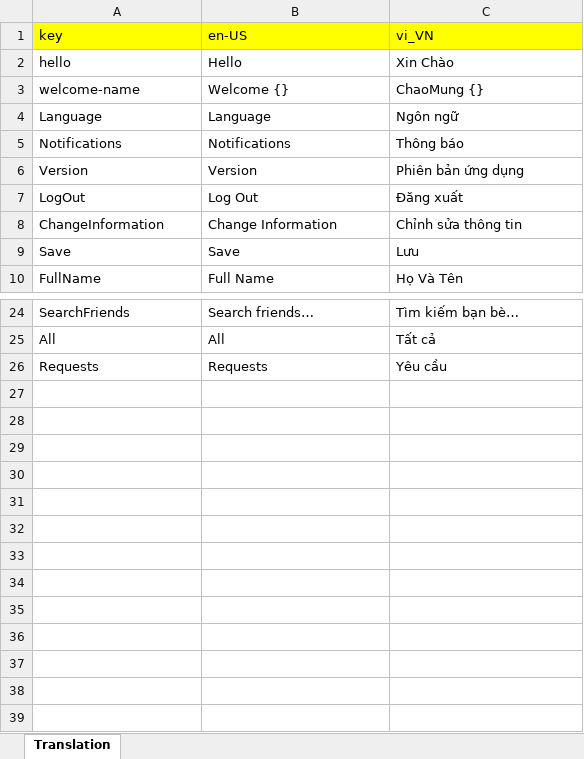
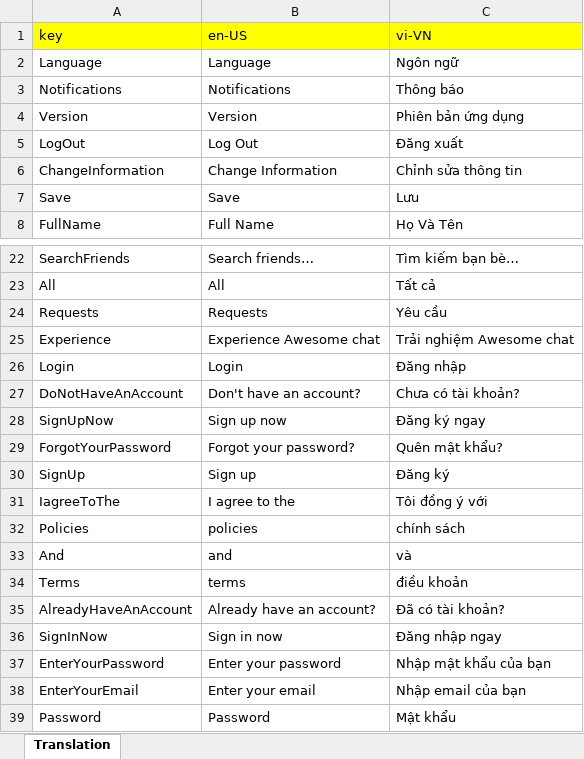
Before and after one commit to quy03/MockChat, an Excel workbook: Mock chat Demo.xlsx, sheet Translation, drawn as a sheet; only a part is shown, gaps mark what is left out; values as stored, in another font and other column widths than the file's, no borders; removed rows and columns are numbered as before the commit, all else as after; the diff names each change by its address in the sheet, - before the commit and + after, or states it on an @@ line.

Commit message:
language login sign up

```diff
--- a/Mock chat Demo.xlsx (sheet Translation)
+++ b/Mock chat Demo.xlsx (sheet Translation)
-C1: vi_VN
+C1: vi-VN
-row 2: hello | Hello | Xin Chào
-row 3: welcome-name | Welcome {} | ChaoMung {}
+row 25: Experience | Experience Awesome chat | Trải nghiệm Awesome chat
+row 26: Login | Login | Đăng nhập
+row 27: DoNotHaveAnAccount | Don't have an account? | Chưa có tài khoản?
+row 28: SignUpNow | Sign up now | Đăng ký ngay
+row 29: ForgotYourPassword | Forgot your password? | Quên mật khẩu?
+row 30: SignUp | Sign up | Đăng ký
+row 31: IagreeToThe | I agree to the | Tôi đồng ý với
+row 32: Policies | policies | chính sách
+row 33: And | and | và
+row 34: Terms | terms | điều khoản
+row 35: AlreadyHaveAnAccount | Already have an account? | Đã có tài khoản?
+row 36: SignInNow | Sign in now | Đăng nhập ngay
+row 37: EnterYourPassword | Enter your password | Nhập mật khẩu của bạn
+row 38: EnterYourEmail | Enter your email | Nhập email của bạn
+row 39: Password | Password | Mật khẩu
```
Also changed, not shown: 8 other files.
